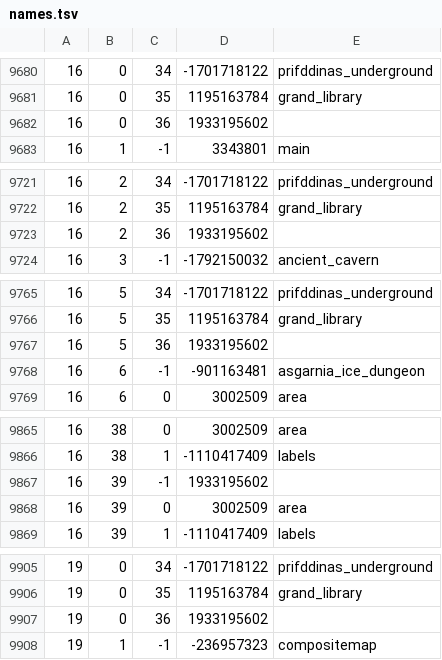
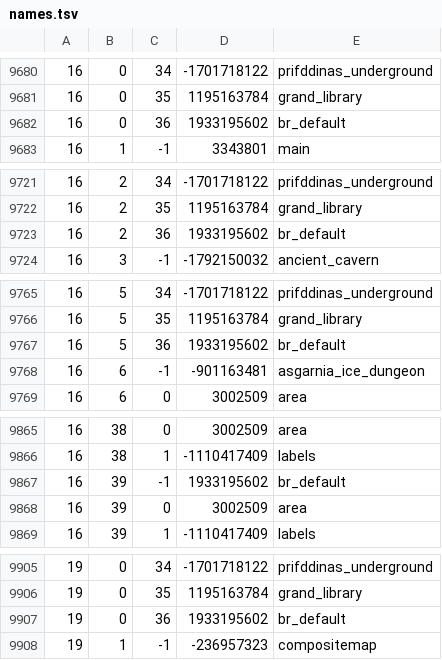
Before and after one commit to RuneStar/cache-names, a TSV file: names.tsv, drawn as a sheet; only a part is shown, gaps mark what is left out; the diff covers the shown part only.

```diff
--- a/names.tsv
+++ b/names.tsv
@@ -9681,3 +9681,3 @@
 16	0	35	1195163784	grand_library
-16	0	36	1933195602	
+16	0	36	1933195602	br_default
 16	1	-1	3343801	main
@@ -9722,3 +9722,3 @@
 16	2	35	1195163784	grand_library
-16	2	36	1933195602	
+16	2	36	1933195602	br_default
 16	3	-1	-1792150032	ancient_cavern
@@ -9766,3 +9766,3 @@
 16	5	35	1195163784	grand_library
-16	5	36	1933195602	
+16	5	36	1933195602	br_default
 16	6	-1	-901163481	asgarnia_ice_dungeon
@@ -9866,3 +9866,3 @@
 16	38	1	-1110417409	labels
-16	39	-1	1933195602	
+16	39	-1	1933195602	br_default
 16	39	0	3002509	area
@@ -9906,3 +9906,3 @@
 19	0	35	1195163784	grand_library
-19	0	36	1933195602	
+19	0	36	1933195602	br_default
 19	1	-1	-236957323	compositemap
```
Also changed, not shown: 3 edited cells elsewhere in this file, individual-names.tsv.
